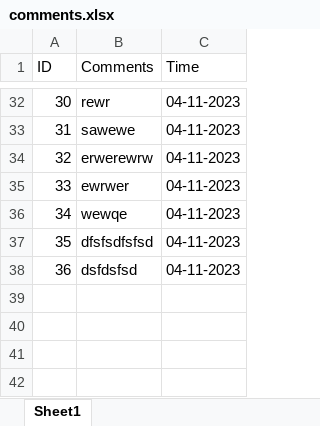
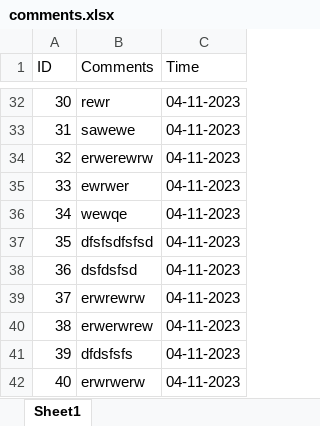
Before and after one commit to WeiKangda/COMP523EdibleCampus, an Excel workbook: comments/comments.xlsx, sheet Sheet1, drawn as a sheet; only a part is shown, gaps mark what is left out; values as stored, in another font and other column widths than the file's, no borders; the diff names each change by its address in the sheet, - before the commit and + after, or states it on an @@ line.

```diff
--- a/comments/comments.xlsx (sheet Sheet1)
+++ b/comments/comments.xlsx (sheet Sheet1)
+row 39: 37 | erwrewrw | 04-11-2023
+row 40: 38 | erwerwrew | 04-11-2023
+row 41: 39 | dfdsfsfs | 04-11-2023
+row 42: 40 | erwrwerw | 04-11-2023
```
Also changed, not shown: 1 other file.
